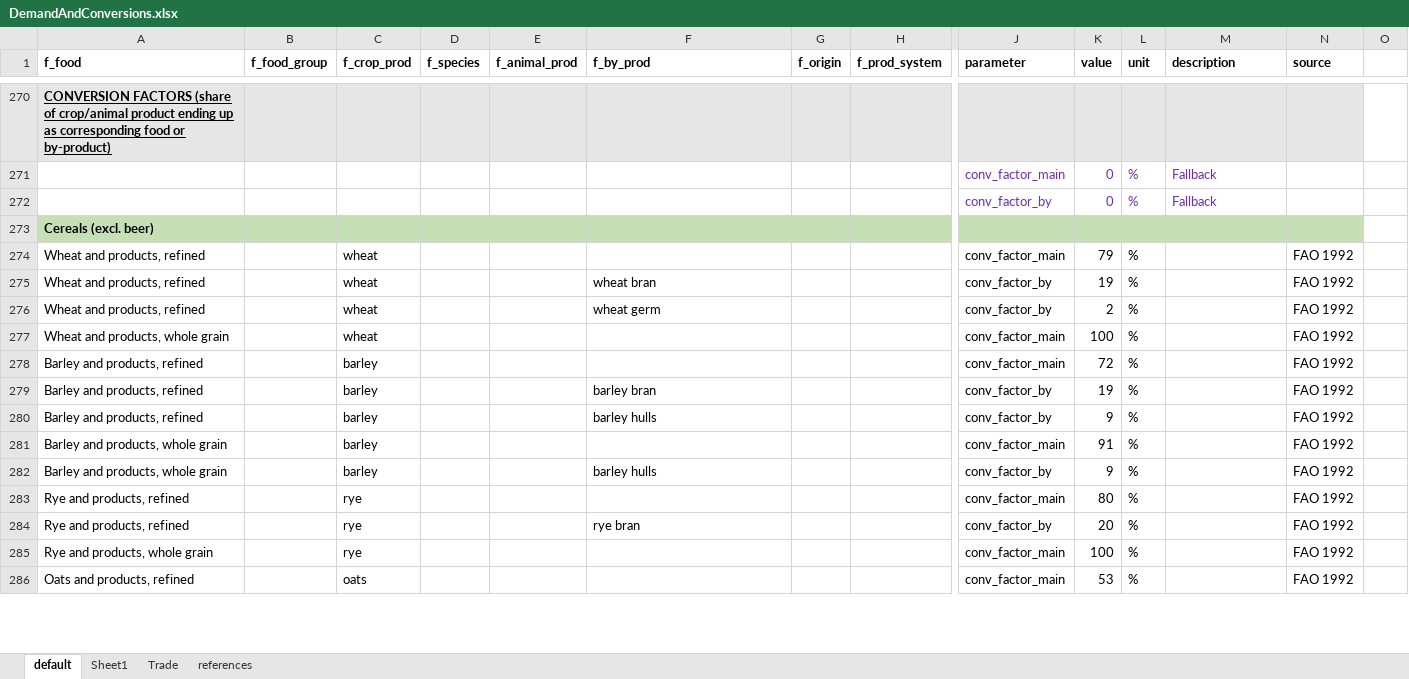
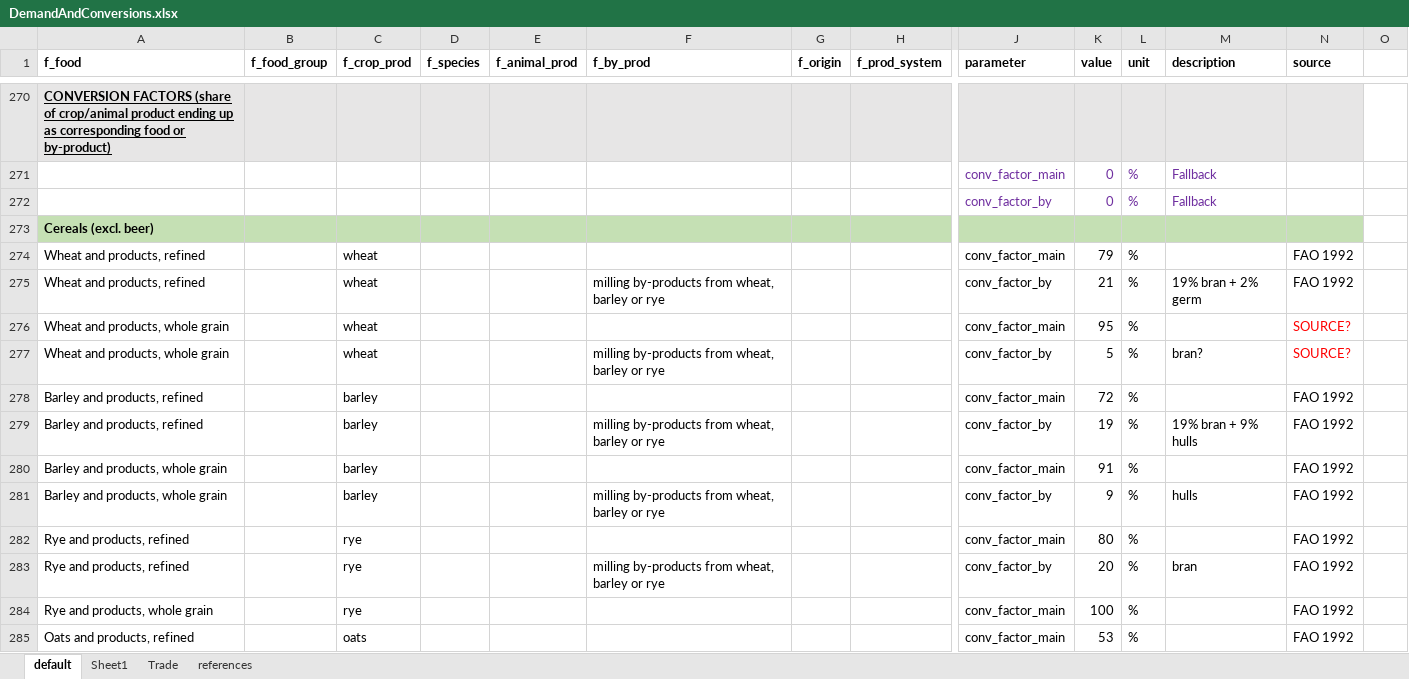
Before and after one commit to SLU-foodsystems/CIBUSmod, an Excel workbook: data/default/DemandAndConversions.xlsx, sheet default, drawn as a sheet; only a part is shown, gaps mark what is left out; values as stored, in another font and other column widths than the file's, no borders; charts and pictures not drawn; removed rows and columns are numbered as before the commit, all else as after; rows hold the shown columns only; the diff covers the shown part only; the diff names each change by its address in the sheet, - before the commit and + after, or states it on an @@ line.

```diff
--- a/data/default/DemandAndConversions.xlsx (sheet default)
+++ b/data/default/DemandAndConversions.xlsx (sheet default)
-F275 (f_by_prod): wheat bran
+F275 (f_by_prod): milling by-products from wheat, barley or rye
-K275 (value): 19
+K275 (value): 21
-M275 (description): (empty)
+M275 (description): 19% bran + 2% germ
-row 276: Wheat and products, refined |  | wheat |  |  | wheat germ |  |  | conv_factor_by | 2 | % |  | FAO 1992
-K276 (value): 100
+K276 (value): 95
-N276 (source): FAO 1992
+N276 (source): SOURCE?
-N276 text colour: black
+N276 text colour: #FF0000
+row 277: Wheat and products, whole grain |  | wheat |  |  | milling by-products from wheat, barley or rye |  |  | conv_factor_by | 5 | % | bran? | SOURCE?
-F279 (f_by_prod): barley bran
+F279 (f_by_prod): milling by-products from wheat, barley or rye
-M279 (description): (empty)
+M279 (description): 19% bran + 9% hulls
-row 280: Barley and products, refined |  | barley |  |  | barley hulls |  |  | conv_factor_by | 9 | % |  | FAO 1992
-F281 (f_by_prod): barley hulls
+F281 (f_by_prod): milling by-products from wheat, barley or rye
-M281 (description): (empty)
+M281 (description): hulls
-F283 (f_by_prod): rye bran
+F283 (f_by_prod): milling by-products from wheat, barley or rye
-M283 (description): (empty)
+M283 (description): bran
```
Also changed, not shown: 1 removed row, 30 edited cells and cell formats elsewhere in this sheet, formulas that keep their value, data/default/FeedMgmt.xlsx.
